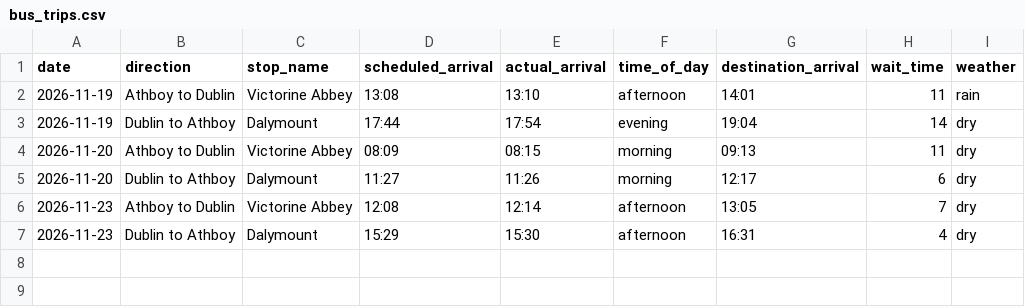
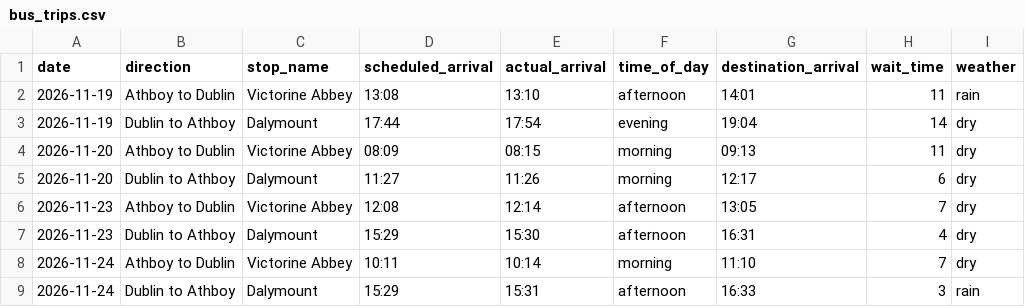
Before and after one commit to viidsn/DataCentricProgramming_Project, a CSV file: data/bus_trips.csv, drawn as a sheet; the diff names each change by its address in the sheet, - before the commit and + after, or states it on an @@ line.

Commit message:
Add waiting time and punctuality charts and record November 24 trips

```diff
--- a/data/bus_trips.csv
+++ b/data/bus_trips.csv
+row 8: 2026-11-24 | Athboy to Dublin | Victorine Abbey | 10:11 | 10:14 | morning | 11:10 | 7 | dry
+row 9: 2026-11-24 | Dublin to Athboy | Dalymount | 15:29 | 15:31 | afternoon | 16:33 | 3 | rain
```
Also changed, not shown: 4 other files.
